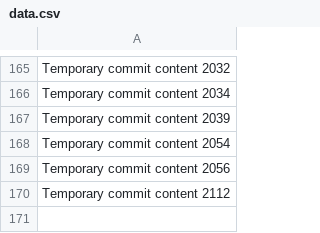
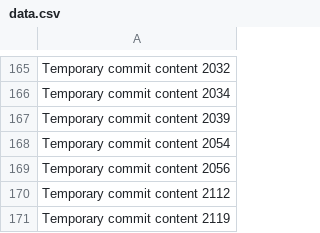
Before and after one commit to Badasscrytob/exclaimed, a CSV file: edt/data.csv, drawn as a sheet; only a part is shown, gaps mark what is left out; the diff names each change by its address in the sheet, - before the commit and + after, or states it on an @@ line.

```diff
--- a/edt/data.csv
+++ b/edt/data.csv
+row 171: Temporary commit content 2119
```
